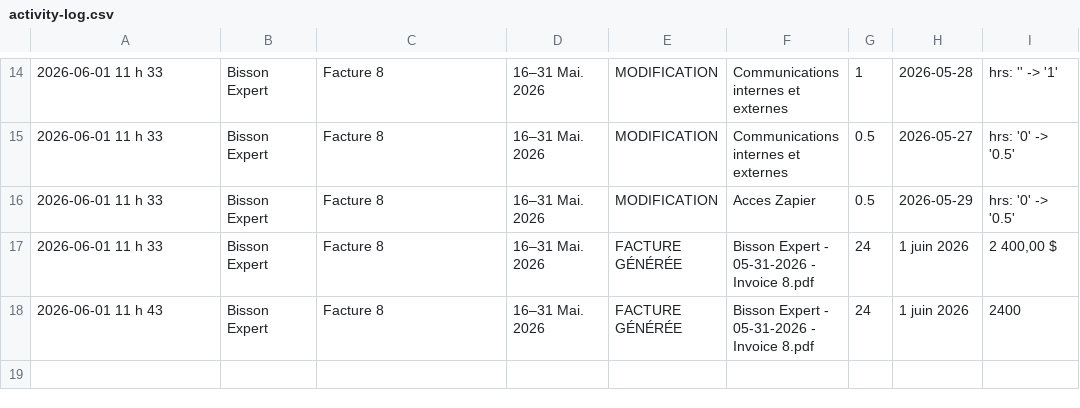
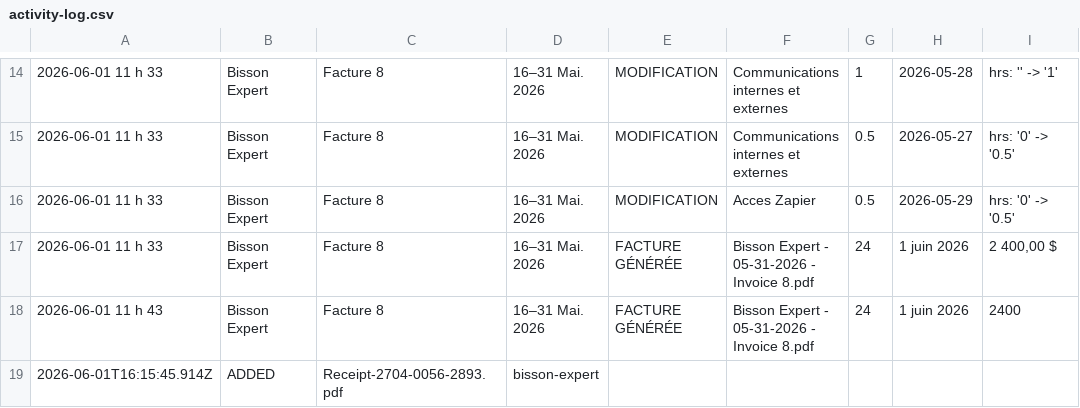
Before and after one commit to kchaouche17/billing-app, a CSV file: bisson-expert/logs/activity-log.csv, drawn as a sheet; only a part is shown, gaps mark what is left out; the diff names each change by its address in the sheet, - before the commit and + after, or states it on an @@ line.

Commit message:
Log: activity-log.csv

```diff
--- a/bisson-expert/logs/activity-log.csv
+++ b/bisson-expert/logs/activity-log.csv
+row 19: 2026-06-01T16:15:45.914Z | ADDED | Receipt-2704-0056-2893.pdf | bisson-expert
```
